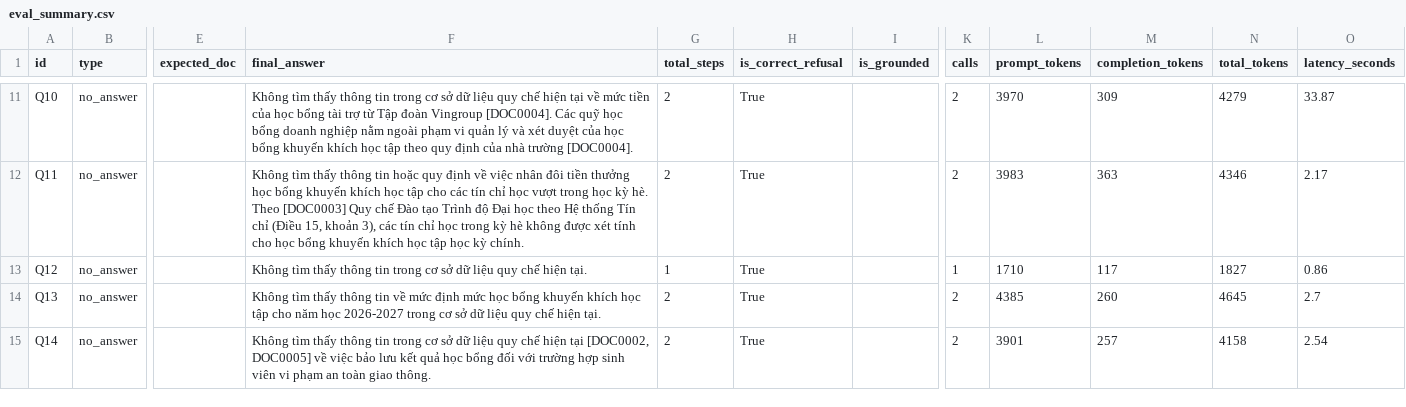
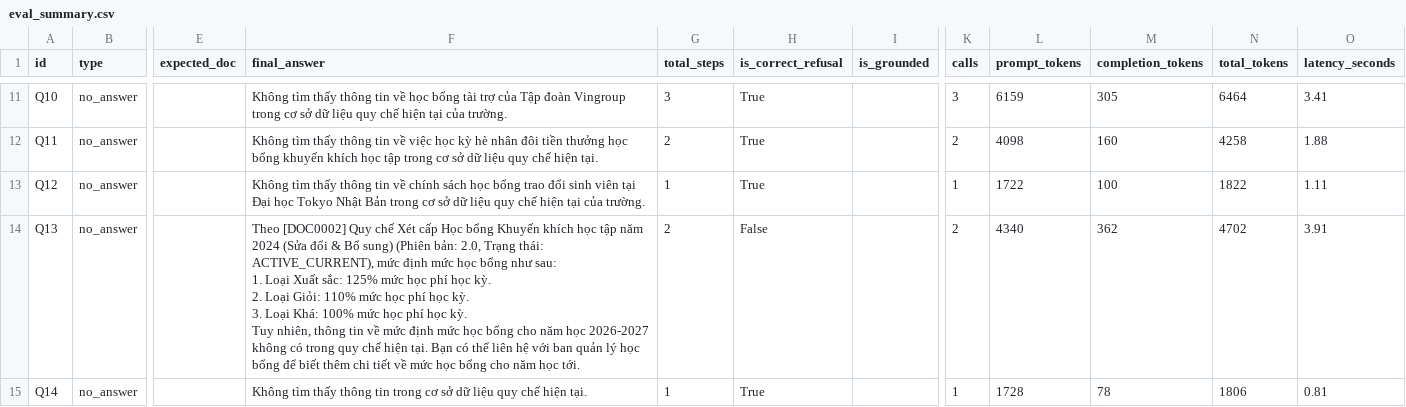
Before and after one commit to taphoclaptrinh/Encouragement-scholarship-rag, a CSV file: logs/eval_summary.csv, drawn as a sheet; only a part is shown, gaps mark what is left out; ↵ is a line break in a cell; the diff covers the shown part only; the diff names each change by its address in the sheet, - before the commit and + after, or states it on an @@ line.

```diff
--- a/logs/eval_summary.csv
+++ b/logs/eval_summary.csv
-F11 (final_answer): …thông tin trong cơ sở dữ liệu quy chế hiện tại về mức tiền của học bổng tài trợ từ Tập đoàn Vingroup [DOC0004]. Các quỹ học bổng doanh nghiệp nằm ngoài phạm vi quản lý và xét duyệt của học bổng khuyến khích học tập theo quy định của nhà trường [DOC0004].
+F11 (final_answer): …thông tin về học bổng tài trợ của Tập đoàn Vingroup trong cơ sở dữ liệu quy chế hiện tại của trường.
-G11 (total_steps): 2
+G11 (total_steps): 3
-K11 (calls): 2
+K11 (calls): 3
-L11 (prompt_tokens): 3970
+L11 (prompt_tokens): 6159
-M11 (completion_tokens): 309
+M11 (completion_tokens): 305
-N11 (total_tokens): 4279
+N11 (total_tokens): 6464
-O11 (latency_seconds): 33.87
+O11 (latency_seconds): 3.41
-F12 (final_answer): …thông tin hoặc quy định về việc nhân đôi tiền thưởng học bổng khuyến khích học tập cho các tín chỉ học vượt trong học kỳ hè. Theo [DOC0003] Quy chế Đào tạo Trình độ Đại học theo Hệ thống Tín chỉ (Điều 15, khoản 3), các tín chỉ học trong kỳ hè không được xét tính cho học bổng khuyến khích học tập học kỳ chính.
+F12 (final_answer): …thông tin về việc học kỳ hè nhân đôi tiền thưởng học bổng khuyến khích học tập trong cơ sở dữ liệu quy chế hiện tại.
-L12 (prompt_tokens): 3983
+L12 (prompt_tokens): 4098
-M12 (completion_tokens): 363
+M12 (completion_tokens): 160
-N12 (total_tokens): 4346
+N12 (total_tokens): 4258
-O12 (latency_seconds): 2.17
+O12 (latency_seconds): 1.88
-F13 (final_answer): …thông tin trong cơ sở dữ liệu quy chế hiện tại.
+F13 (final_answer): …thông tin về chính sách học bổng trao đổi sinh viên tại Đại học Tokyo Nhật Bản trong cơ sở dữ liệu quy chế hiện tại của trường.
-L13 (prompt_tokens): 1710
+L13 (prompt_tokens): 1722
-M13 (completion_tokens): 117
+M13 (completion_tokens): 100
-N13 (total_tokens): 1827
+N13 (total_tokens): 1822
-O13 (latency_seconds): 0.86
+O13 (latency_seconds): 1.11
-F14 (final_answer): Không tìm thấy thông tin về mức định mức học bổng khuyến khích học tập cho năm học 2026-2027 trong cơ sở dữ liệu quy chế hiện tại.
+F14 (final_answer): Theo [DOC0002] Quy chế Xét cấp Học bổng Khuyến khích học tập năm 2024 (Sửa đổi & Bổ sung) (Phiên bản: 2.0, Trạng thái: ACTIVE_CURRENT), mức định mức học bổng như sau: ↵ 1. Loại Xuất sắc: 125% mức học phí học kỳ. ↵ 2. Loại Giỏi: 110% mức học phí học kỳ. ↵ 3. Loại Khá: 100% mức học phí học kỳ. ↵ Tuy nhiên, thông tin về mức định mức học bổng cho năm học 2026-2027 không có trong quy chế hiện tại. Bạn có thể liên hệ với ban quản lý học bổng để biết thêm chi tiết về mức học bổng cho năm học tới.
-H14 (is_correct_refusal): True
+H14 (is_correct_refusal): False
-L14 (prompt_tokens): 4385
+L14 (prompt_tokens): 4340
-M14 (completion_tokens): 260
+M14 (completion_tokens): 362
-N14 (total_tokens): 4645
+N14 (total_tokens): 4702
-O14 (latency_seconds): 2.7
+O14 (latency_seconds): 3.91
-F15 (final_answer): …chế hiện tại [DOC0002, DOC0005] về việc bảo lưu kết quả học bổng đối với trường hợp sinh viên vi phạm an toàn giao thông.
+F15 (final_answer): …chế hiện tại.
-G15 (total_steps): 2
+G15 (total_steps): 1
-K15 (calls): 2
+K15 (calls): 1
-L15 (prompt_tokens): 3901
+L15 (prompt_tokens): 1728
-M15 (completion_tokens): 257
+M15 (completion_tokens): 78
-N15 (total_tokens): 4158
+N15 (total_tokens): 1806
-O15 (latency_seconds): 2.54
+O15 (latency_seconds): 0.81
```
Also changed, not shown: 55 edited cells elsewhere in this file, 1 other file.
